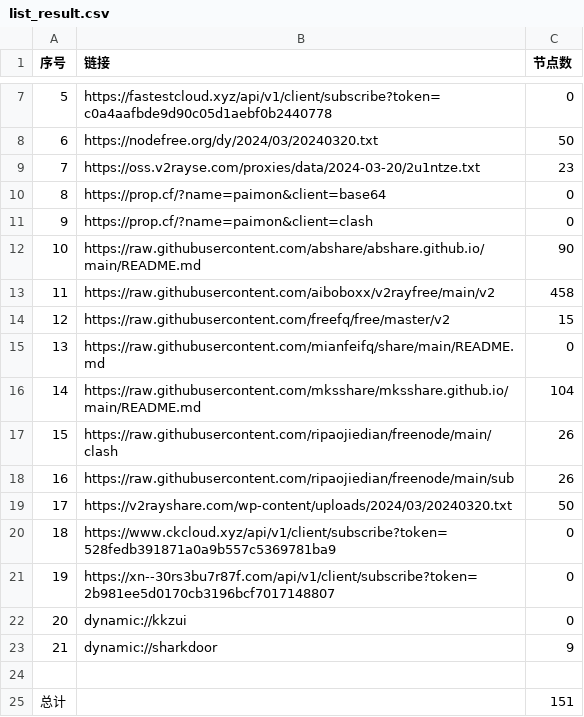
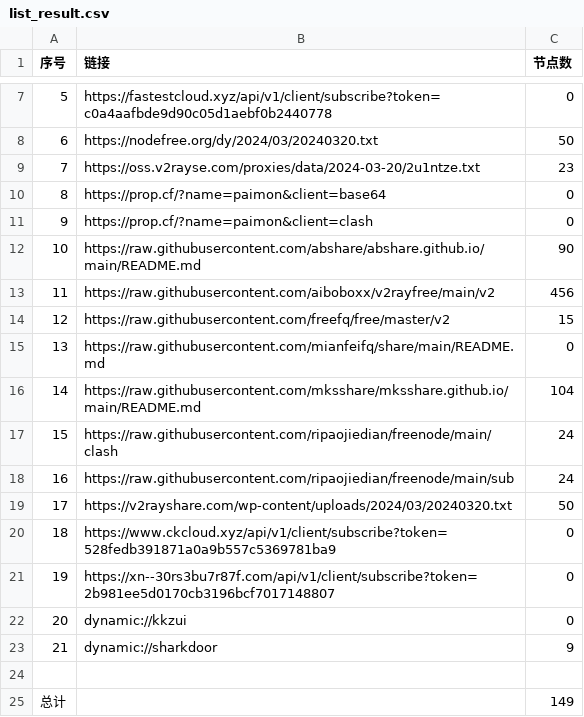
Before and after one commit to gavinhomework/AutoMergePublicNodes, a CSV file: list_result.csv, drawn as a sheet; only a part is shown, gaps mark what is left out.

```diff
--- a/list_result.csv
+++ b/list_result.csv
@@ -12,3 +12,3 @@
 10,https://raw.githubusercontent.com/abshare/abshare.github.io/main/README.md,90
-11,https://raw.githubusercontent.com/aiboboxx/v2rayfree/main/v2,458
+11,https://raw.githubusercontent.com/aiboboxx/v2rayfree/main/v2,456
 12,https://raw.githubusercontent.com/freefq/free/master/v2,15
@@ -16,4 +16,4 @@
 14,https://raw.githubusercontent.com/mksshare/mksshare.github.io/main/README.md,104
-15,https://raw.githubusercontent.com/ripaojiedian/freenode/main/clash,26
-16,https://raw.githubusercontent.com/ripaojiedian/freenode/main/sub,26
+15,https://raw.githubusercontent.com/ripaojiedian/freenode/main/clash,24
+16,https://raw.githubusercontent.com/ripaojiedian/freenode/main/sub,24
 17,https://v2rayshare.com/wp-content/uploads/2024/03/20240320.txt,50
@@ -24,2 +24,2 @@
 
-总计,,151
+总计,,149
```
Also changed, not shown: 10 other files.
